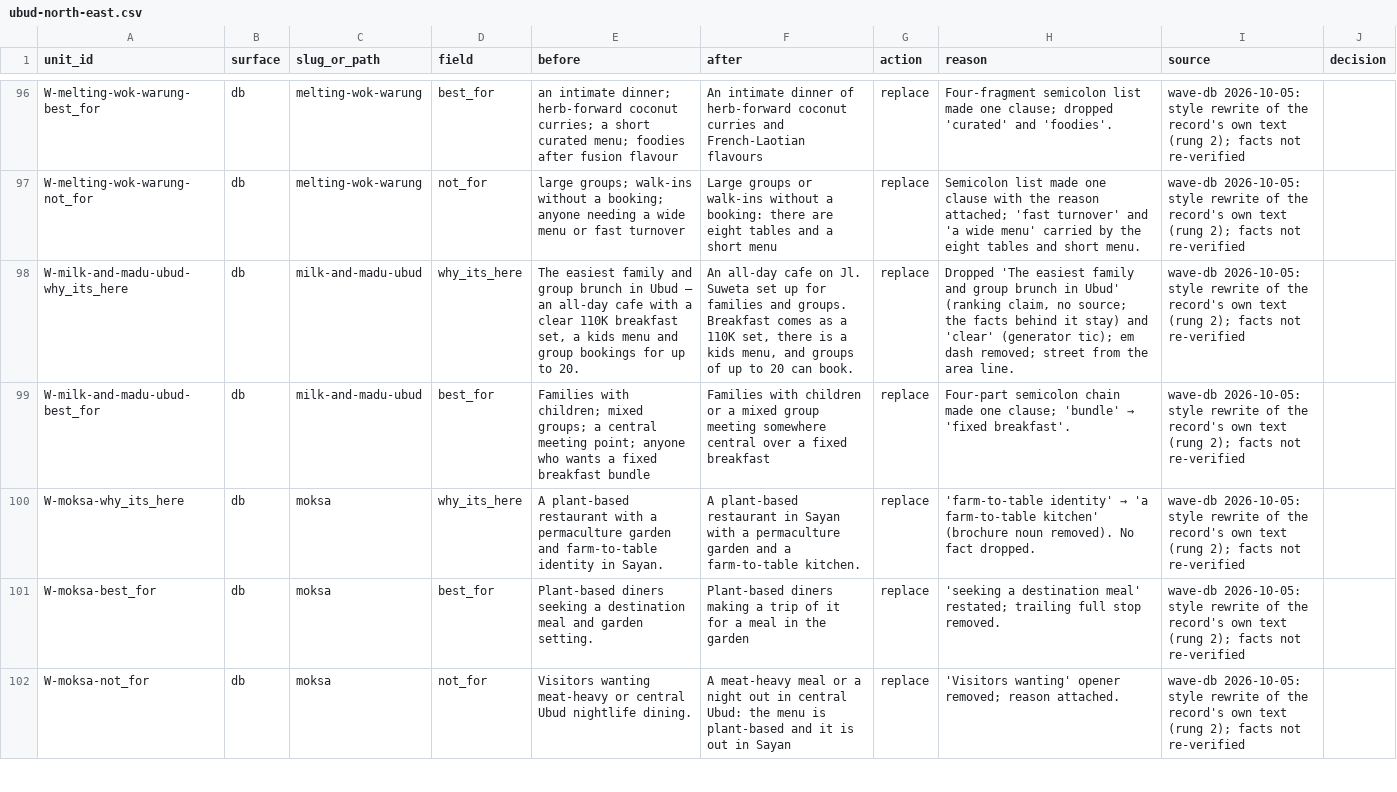
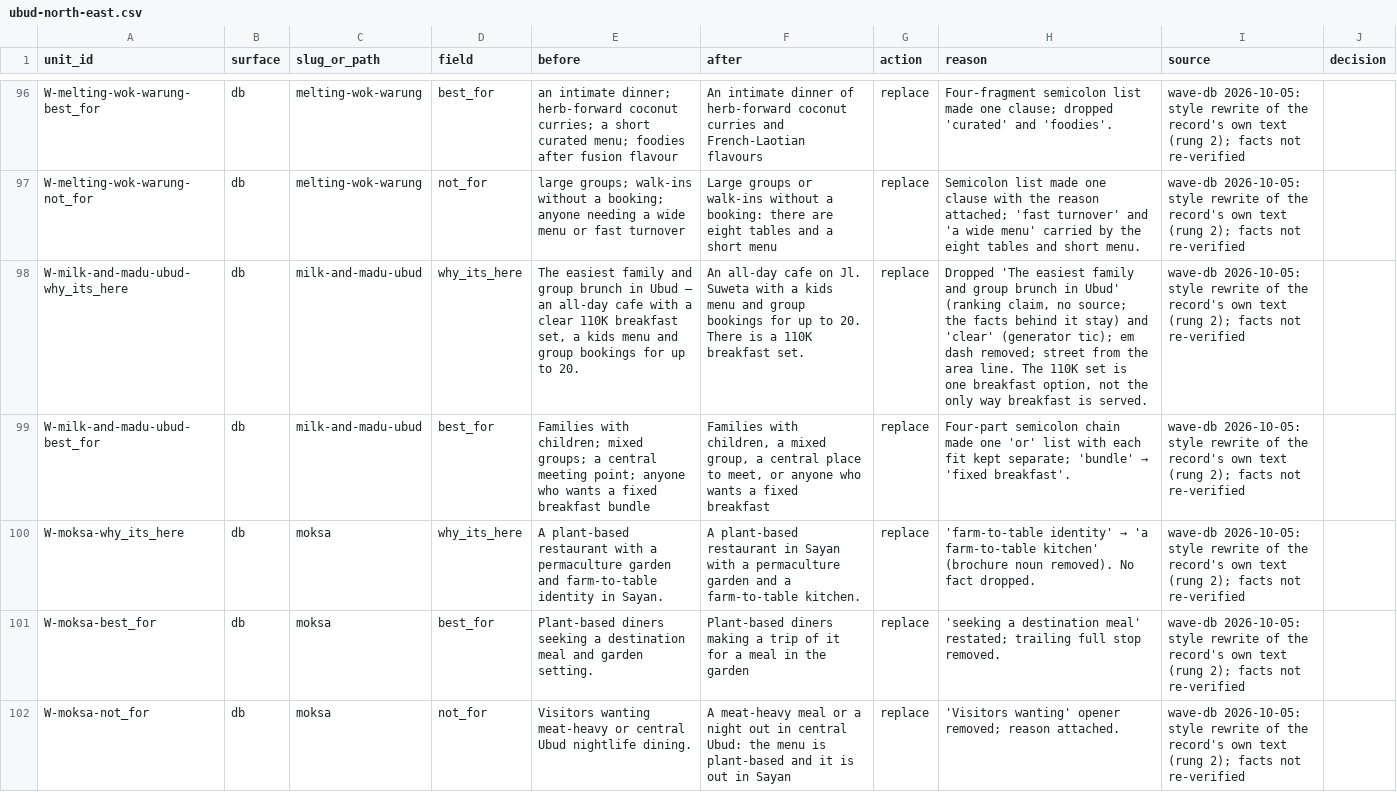
Before and after one commit to parkourcafe/privelegy-bali-club, a CSV file: data/data-ops/copy/wave-db/ubud-north-east.csv, drawn as a sheet; only a part is shown, gaps mark what is left out; the diff covers the shown part only; the diff names each change by its address in the sheet, - before the commit and + after, or states it on an @@ line.

```diff
--- a/data/data-ops/copy/wave-db/ubud-north-east.csv
+++ b/data/data-ops/copy/wave-db/ubud-north-east.csv
-F98 (after): …Jl. Suweta set up for families and groups. Breakfast comes as a 110K set, there is a kids menu, and groups of up to 20 can book.
+F98 (after): …Jl. Suweta with a kids menu and group bookings for up to 20. There is a 110K breakfast set.
-H98 (reason): …area line.
+H98 (reason): …area line. The 110K set is one breakfast option, not the only way breakfast is served.
-F99 (after): Families with children or a mixed group meeting somewhere central over a fixed…
+F99 (after): Families with children, a mixed group, a central place to meet, or anyone who wants a fixed…
-H99 (reason): …made one clause; 'bundle' →…
+H99 (reason): …made one 'or' list with each fit kept separate; 'bundle' →…
```
Also changed, not shown: 24 edited cells elsewhere in this file, data/data-ops/copy/wave-db/seminyak-kuta-bali.csv, data/data-ops/copy/wave-db/uluwatu-sanur.csv, 7 other files.
